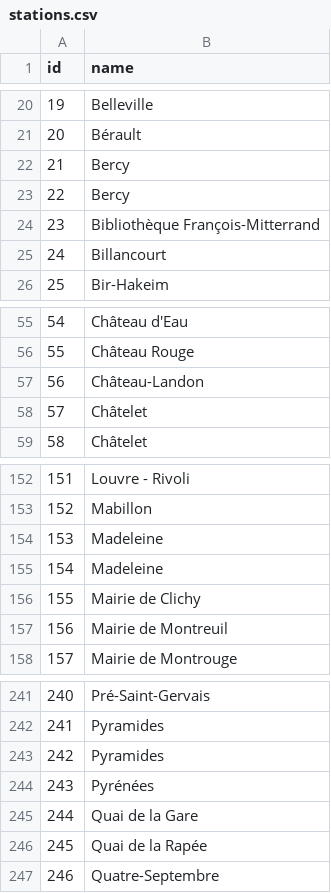
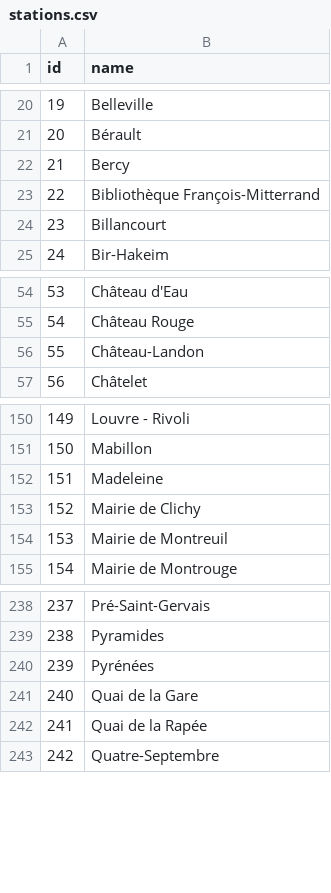
Before and after one commit to raelpha/ratp, a CSV file: data/stations/stations.csv, drawn as a sheet; only a part is shown, gaps mark what is left out; removed rows and columns are numbered as before the commit, all else as after; the diff names each change by its address in the sheet, - before the commit and + after, or states it on an @@ line.

Commit message:
urgent fixes - bad data - implemented points in stations - sorry for committing on main

```diff
--- a/data/stations/stations.csv
+++ b/data/stations/stations.csv
-row 22: 21 | Bercy
@@ column A (id) renumbered from row 22 down @@
-row 58: 57 | Châtelet
-row 155: 154 | Madeleine
-row 243: 242 | Pyramides
```
Also changed, not shown: data/lines/lines.csv, data/schedule/schedule.csv, 6 other files.
